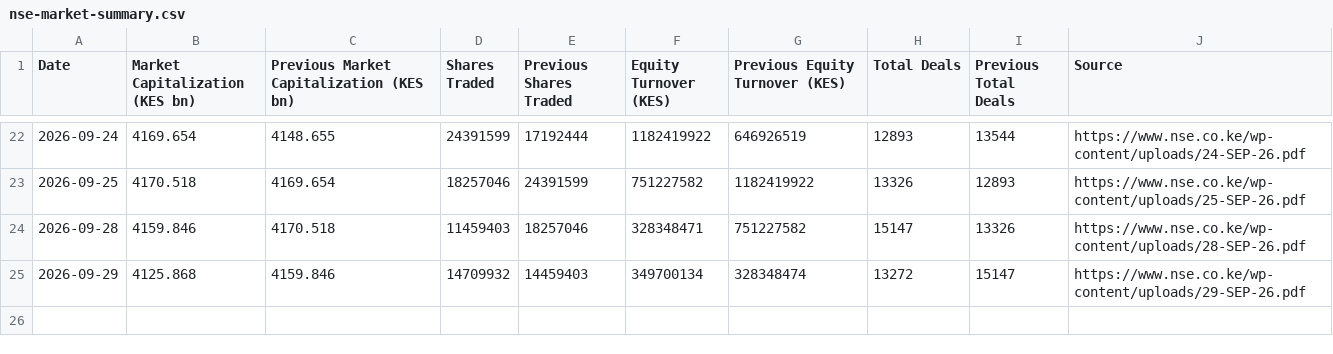
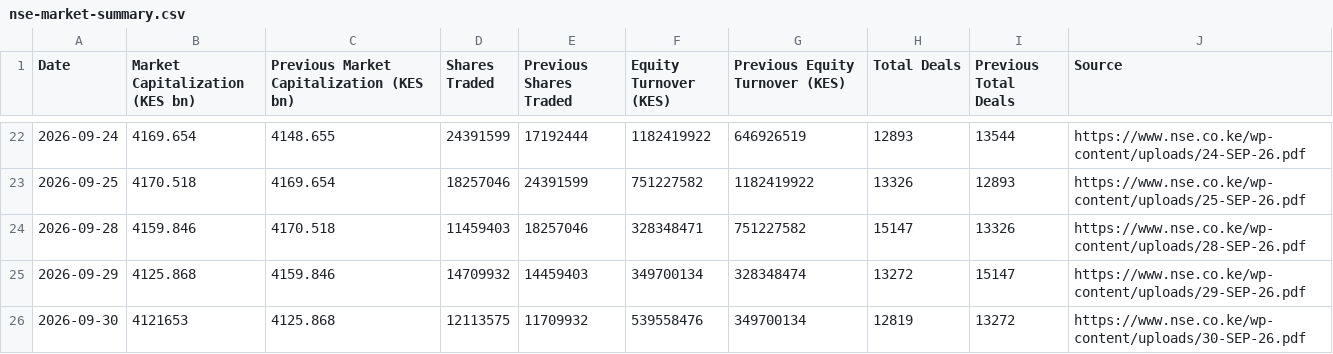
Before and after one commit to Coinimain/kenyanmmf, a CSV file: nse-market-summary.csv, drawn as a sheet; only a part is shown, gaps mark what is left out; the diff names each change by its address in the sheet, - before the commit and + after, or states it on an @@ line.

```diff
--- a/nse-market-summary.csv
+++ b/nse-market-summary.csv
+row 26: 2026-09-30 | 4121653 | 4125.868 | 12113575 | 11709932 | 539558476 | 349700134 | 12819 | 13272 | https://www.nse.co.ke/wp-content/uploads/30-SEP-26.pdf
```
Also changed, not shown: nse-market-indices.csv, 1 other file.
